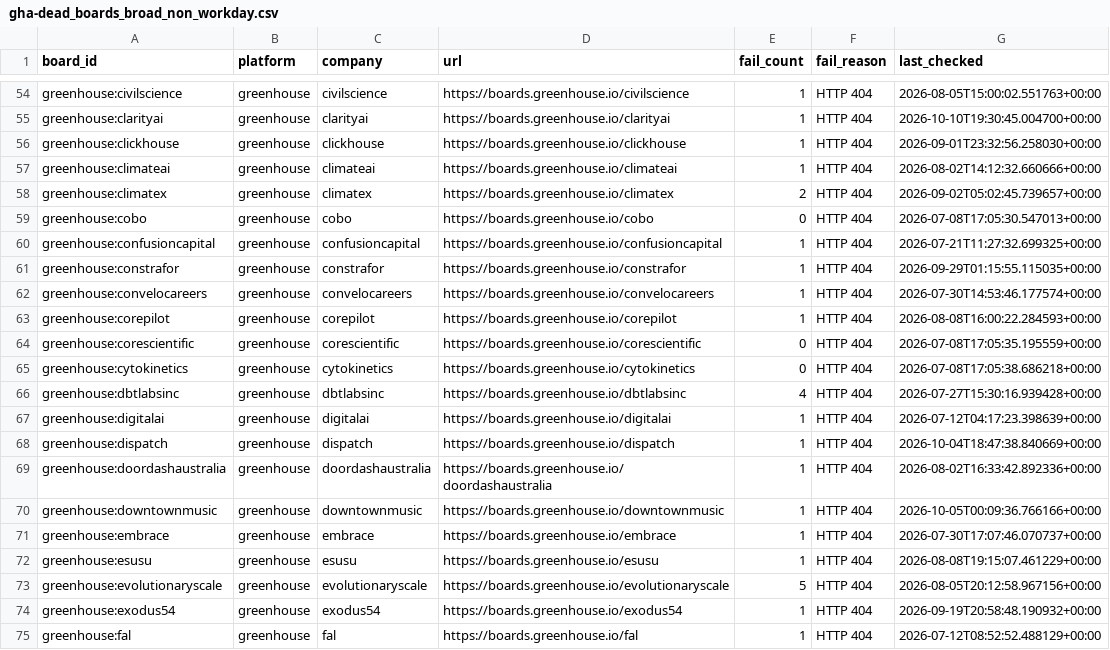
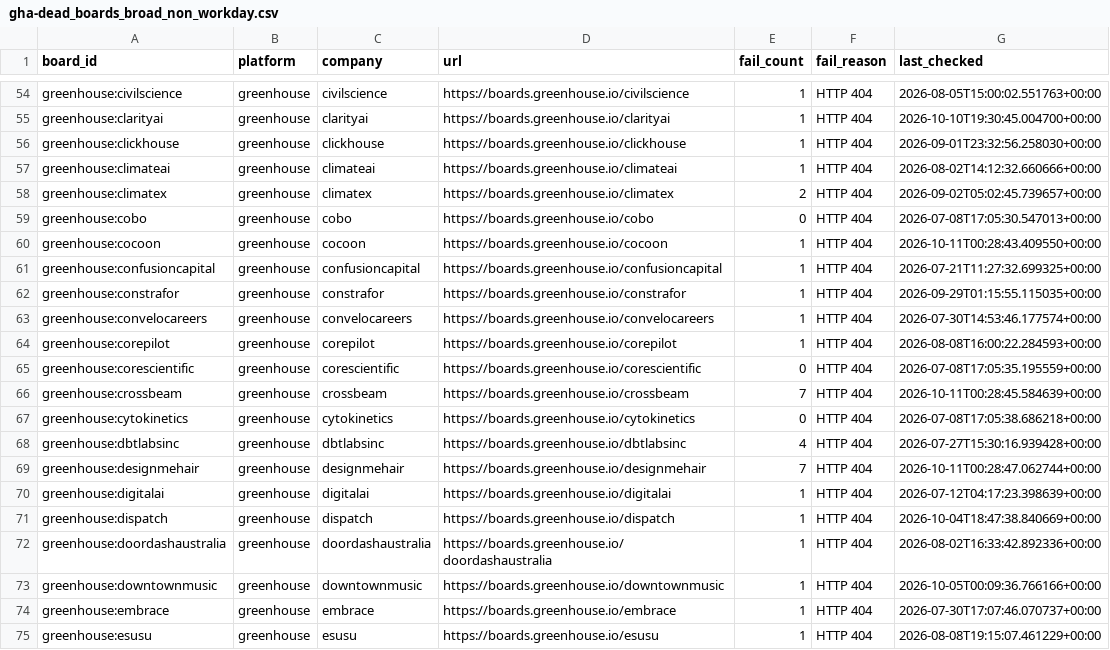
Before and after one commit to likithreddy25/job-radar, a CSV file: state/gha-dead_boards_broad_non_workday.csv, drawn as a sheet; only a part is shown, gaps mark what is left out; the shorter side is filled out with more unchanged rows.

```diff
--- a/state/gha-dead_boards_broad_non_workday.csv
+++ b/state/gha-dead_boards_broad_non_workday.csv
@@ -59,2 +59,3 @@ greenhouse:climatex,greenhouse,climatex,https://boards.greenhouse.io/climatex,2,
 greenhouse:cobo,greenhouse,cobo,https://boards.greenhouse.io/cobo,0,HTTP 404,2026-07-08T17:05:30.547013+00:00
+greenhouse:cocoon,greenhouse,cocoon,https://boards.greenhouse.io/cocoon,1,HTTP 404,2026-10-11T00:28:43.409550+00:00
 greenhouse:confusioncapital,greenhouse,confusioncapital,https://boards.greenhouse.io/confusioncapital,1,HTTP 404,2026-07-21T11:27:32.699325+00:00
@@ -64,4 +65,6 @@ greenhouse:corepilot,greenhouse,corepilot,https://boards.greenhouse.io/corepilot
 greenhouse:corescientific,greenhouse,corescientific,https://boards.greenhouse.io/corescientific,0,HTTP 404,2026-07-08T17:05:35.195559+00:00
+greenhouse:crossbeam,greenhouse,crossbeam,https://boards.greenhouse.io/crossbeam,7,HTTP 404,2026-10-11T00:28:45.584639+00:00
 greenhouse:cytokinetics,greenhouse,cytokinetics,https://boards.greenhouse.io/cytokinetics,0,HTTP 404,2026-07-08T17:05:38.686218+00:00
 greenhouse:dbtlabsinc,greenhouse,dbtlabsinc,https://boards.greenhouse.io/dbtlabsinc,4,HTTP 404,2026-07-27T15:30:16.939428+00:00
+greenhouse:designmehair,greenhouse,designmehair,https://boards.greenhouse.io/designmehair,7,HTTP 404,2026-10-11T00:28:47.062744+00:00
 greenhouse:digitalai,greenhouse,digitalai,https://boards.greenhouse.io/digitalai,1,HTTP 404,2026-07-12T04:17:23.398639+00:00
```
Also changed, not shown: 1 other file.
